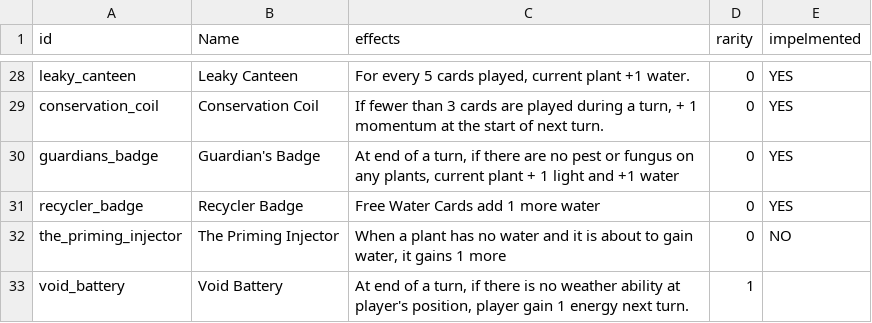
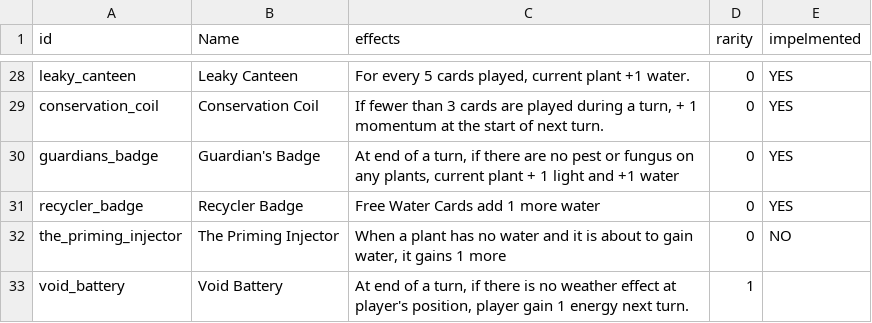
Before and after one commit to cyanglaz/garden, a CSV file: csv/trinkets.csv, drawn as a sheet; only a part is shown, gaps mark what is left out.

```diff
--- a/csv/trinkets.csv
+++ b/csv/trinkets.csv
@@ -32,2 +32,2 @@
 "the_priming_injector","The Priming Injector","When a plant has no water and it is about to gain water, it gains 1 more","0","NO"
-"void_battery","Void Battery","At end of a turn, if there is no weather ability at player's position, player gain 1 energy next turn.","1",""
+"void_battery","Void Battery","At end of a turn, if there is no weather effect at player's position, player gain 1 energy next turn.","1",""
```
Also changed, not shown: csv/cards.csv, resources/localization/localization.csv, 21 other files.
